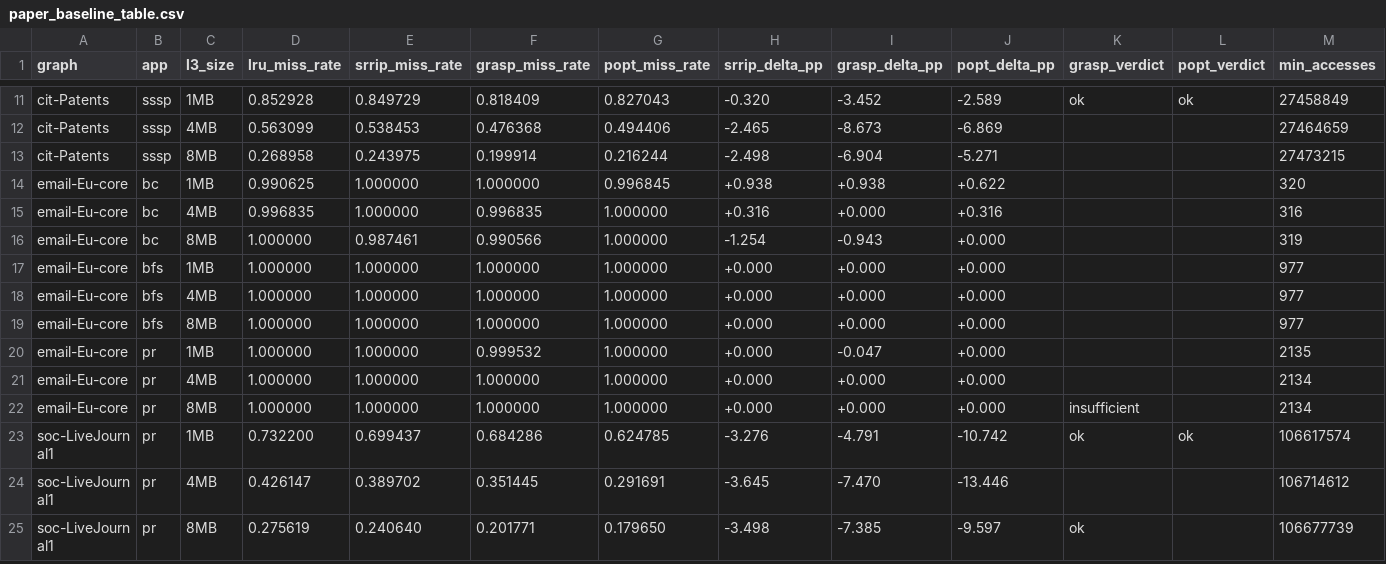
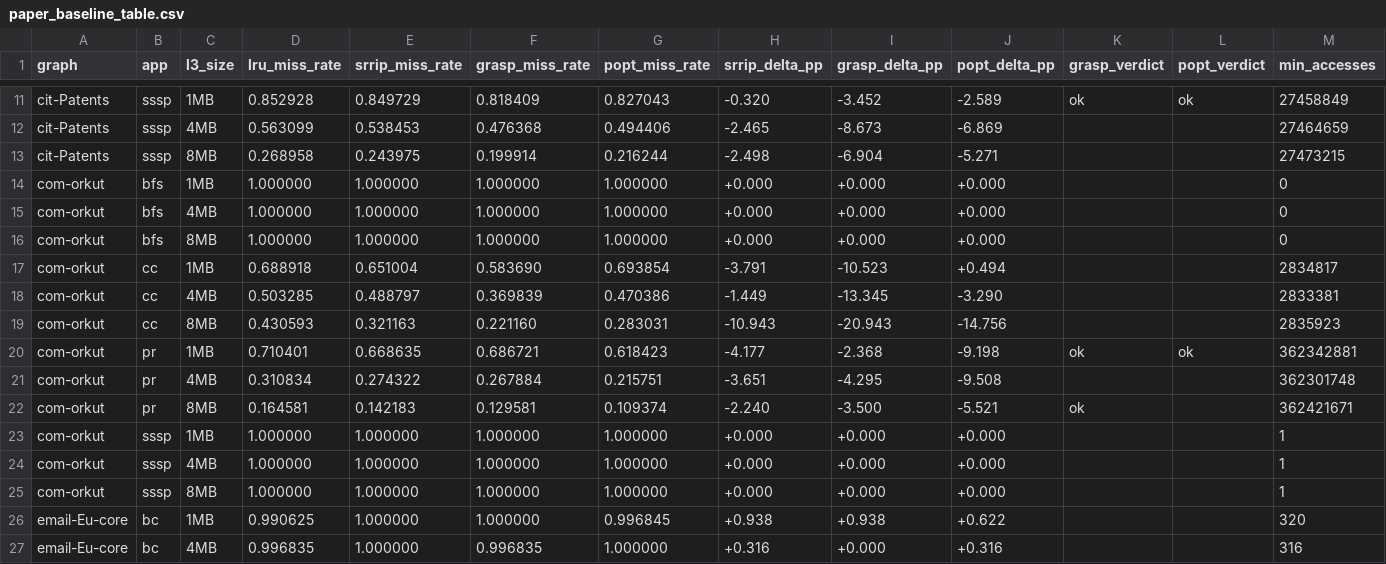
Before and after one commit to UVA-LavaLab/GraphBrew, a CSV file: wiki/data/paper_baseline_table.csv, drawn as a sheet; only a part is shown, gaps mark what is left out; the shorter side is filled out with more unchanged rows; the diff names each change by its address in the sheet, - before the commit and + after, or states it on an @@ line.

```diff
--- a/wiki/data/paper_baseline_table.csv
+++ b/wiki/data/paper_baseline_table.csv
+row 14: com-orkut | bfs | 1MB | 1.000000 | 1.000000 | 1.000000 | 1.000000 | +0.000 | +0.000 | +0.000 |  |  | 0
+row 15: com-orkut | bfs | 4MB | 1.000000 | 1.000000 | 1.000000 | 1.000000 | +0.000 | +0.000 | +0.000 |  |  | 0
+row 16: com-orkut | bfs | 8MB | 1.000000 | 1.000000 | 1.000000 | 1.000000 | +0.000 | +0.000 | +0.000 |  |  | 0
+row 17: com-orkut | cc | 1MB | 0.688918 | 0.651004 | 0.583690 | 0.693854 | -3.791 | -10.523 | +0.494 |  |  | 2834817
+row 18: com-orkut | cc | 4MB | 0.503285 | 0.488797 | 0.369839 | 0.470386 | -1.449 | -13.345 | -3.290 |  |  | 2833381
+row 19: com-orkut | cc | 8MB | 0.430593 | 0.321163 | 0.221160 | 0.283031 | -10.943 | -20.943 | -14.756 |  |  | 2835923
+row 20: com-orkut | pr | 1MB | 0.710401 | 0.668635 | 0.686721 | 0.618423 | -4.177 | -2.368 | -9.198 | ok | ok | 362342881
+row 21: com-orkut | pr | 4MB | 0.310834 | 0.274322 | 0.267884 | 0.215751 | -3.651 | -4.295 | -9.508 |  |  | 362301748
+row 22: com-orkut | pr | 8MB | 0.164581 | 0.142183 | 0.129581 | 0.109374 | -2.240 | -3.500 | -5.521 | ok |  | 362421671
+row 23: com-orkut | sssp | 1MB | 1.000000 | 1.000000 | 1.000000 | 1.000000 | +0.000 | +0.000 | +0.000 |  |  | 1
+row 24: com-orkut | sssp | 4MB | 1.000000 | 1.000000 | 1.000000 | 1.000000 | +0.000 | +0.000 | +0.000 |  |  | 1
+row 25: com-orkut | sssp | 8MB | 1.000000 | 1.000000 | 1.000000 | 1.000000 | +0.000 | +0.000 | +0.000 |  |  | 1
```
Also changed, not shown: wiki/data/literature_faithfulness_postfix.csv, 5 other files.
